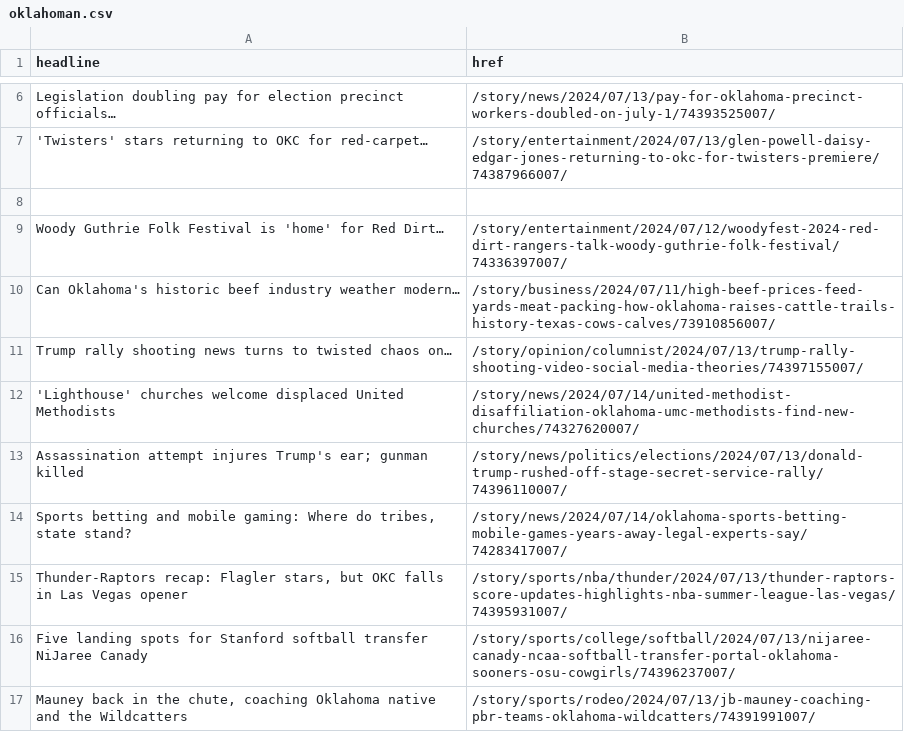
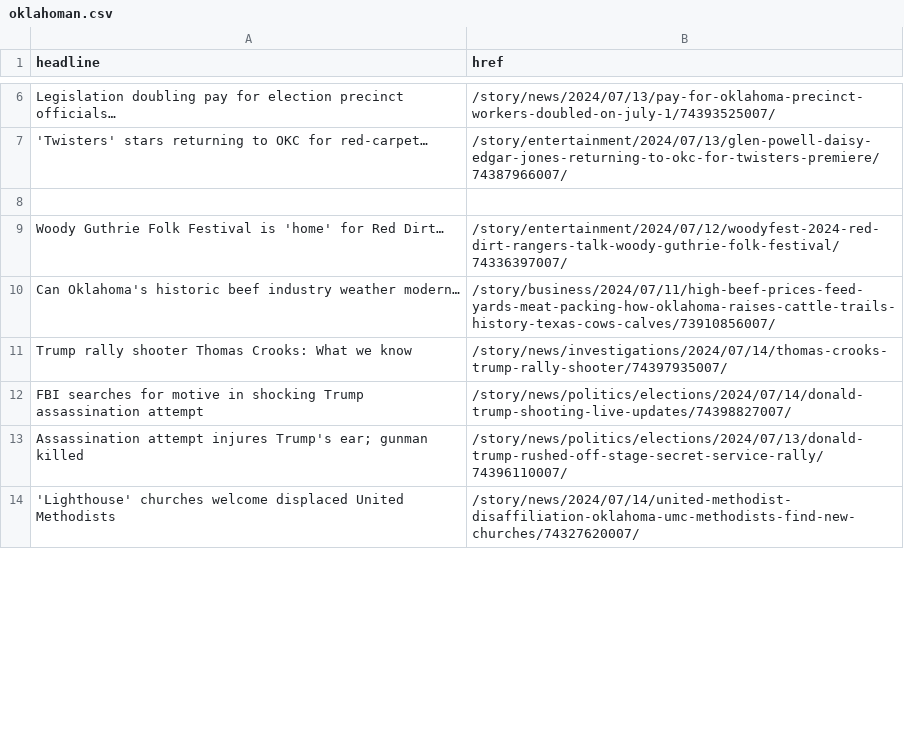
Before and after one commit to jessieblaeser/auto-scraper, a CSV file: oklahoman.csv, drawn as a sheet; only a part is shown, gaps mark what is left out; the diff covers the shown part only.

```diff
--- a/oklahoman.csv
+++ b/oklahoman.csv
@@ -10,8 +10,5 @@ Woody Guthrie Folk Festival is 'home' for Red Dirt…,/story/entertainment/2024/
 Can Oklahoma's historic beef industry weather modern…,/story/business/2024/07/11/high-beef-prices-feed-yards-meat-packing-how-oklahoma-raises-cattle-trails-history-texas-cows-calves/73910856007/
-Trump rally shooting news turns to twisted chaos on…,/story/opinion/columnist/2024/07/13/trump-rally-shooting-video-social-media-theories/74397155007/
+Trump rally shooter Thomas Crooks: What we know,/story/news/investigations/2024/07/14/thomas-crooks-trump-rally-shooter/74397935007/
+FBI searches for motive in shocking Trump assassination attempt,/story/news/politics/elections/2024/07/14/donald-trump-shooting-live-updates/74398827007/
+Assassination attempt injures Trump's ear; gunman killed,/story/news/politics/elections/2024/07/13/donald-trump-rushed-off-stage-secret-service-rally/74396110007/
 'Lighthouse' churches welcome displaced United Methodists,/story/news/2024/07/14/united-methodist-disaffiliation-oklahoma-umc-methodists-find-new-churches/74327620007/
-Assassination attempt injures Trump's ear; gunman killed,/story/news/politics/elections/2024/07/13/donald-trump-rushed-off-stage-secret-service-rally/74396110007/
-"Sports betting and mobile gaming: Where do tribes, state stand?",/story/news/2024/07/14/oklahoma-sports-betting-mobile-games-years-away-legal-experts-say/74283417007/
-"Thunder-Raptors recap: Flagler stars, but OKC falls in Las Vegas opener",/story/sports/nba/thunder/2024/07/13/thunder-raptors-score-updates-highlights-nba-summer-league-las-vegas/74395931007/
-Five landing spots for Stanford softball transfer NiJaree Canady,/story/sports/college/softball/2024/07/13/nijaree-canady-ncaa-softball-transfer-portal-oklahoma-sooners-osu-cowgirls/74396237007/
-"Mauney back in the chute, coaching Oklahoma native and the Wildcatters",/story/sports/rodeo/2024/07/13/jb-mauney-coaching-pbr-teams-oklahoma-wildcatters/74391991007/
```
Also changed, not shown: 5 added rows, 2 removed rows, 2 moved rows and 1 edited cell elsewhere in this file.
